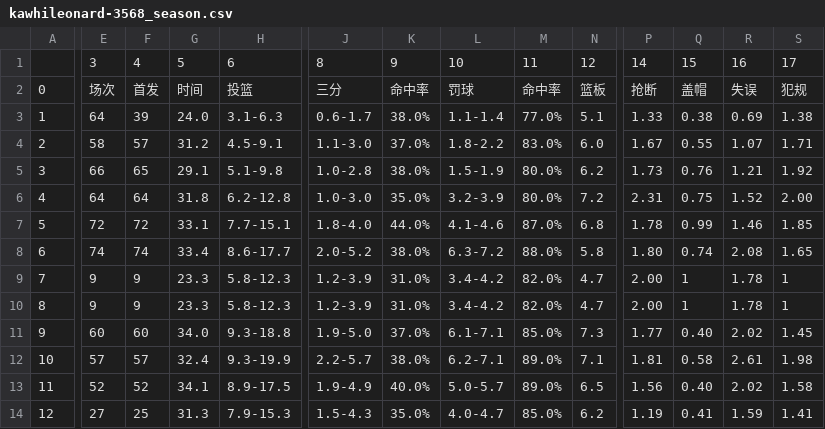
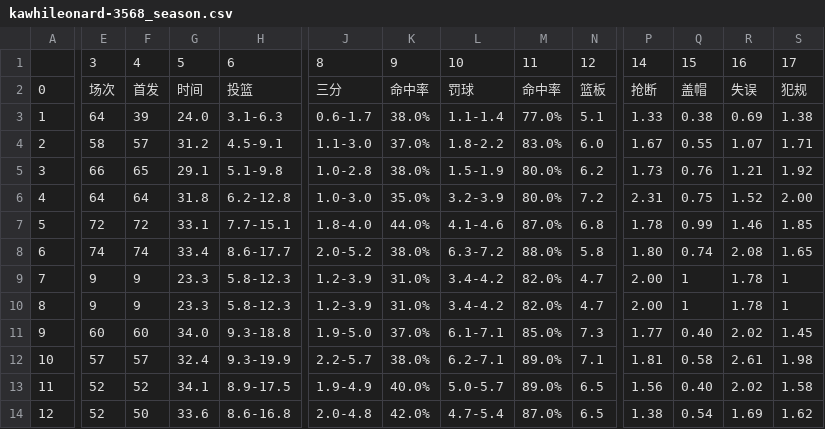
Before and after one commit to Kingson4Wu/data_killer, a CSV file: src/nba/career/data/kawhileonard-3568_season.csv, drawn as a sheet; only a part is shown, gaps mark what is left out; the diff covers the shown part only; the diff names each change by its address in the sheet, - before the commit and + after, or states it on an @@ line.

```diff
--- a/src/nba/career/data/kawhileonard-3568_season.csv
+++ b/src/nba/career/data/kawhileonard-3568_season.csv
-E14: 27
+E14: 52
-F14: 25
+F14: 50
-G14: 31.3
+G14: 33.6
-H14: 7.9-15.3
+H14: 8.6-16.8
-J14: 1.5-4.3
+J14: 2.0-4.8
-K14: 35.0%
+K14: 42.0%
-L14: 4.0-4.7
+L14: 4.7-5.4
-M14: 85.0%
+M14: 87.0%
-N14: 6.2
+N14: 6.5
-P14: 1.19
+P14: 1.38
-Q14: 0.41
+Q14: 0.54
-R14: 1.59
+R14: 1.69
-S14: 1.41
+S14: 1.62
```
Also changed, not shown: 1 edited cell elsewhere in this file, src/nba/career/data/draymondgreen-3672_season.csv, src/nba/career/data/jimmybutler-3583_season.csv, 6 other files.
